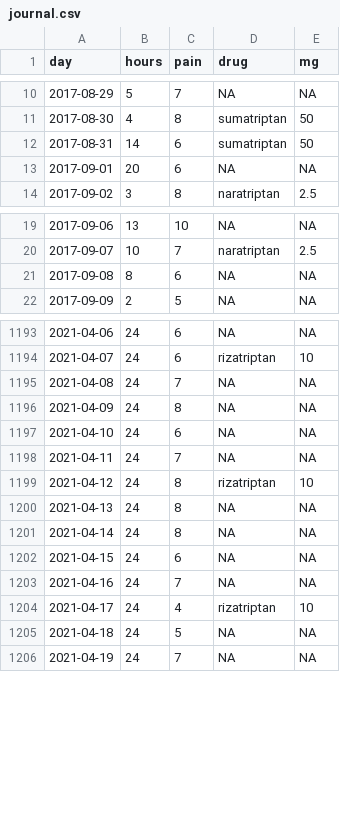
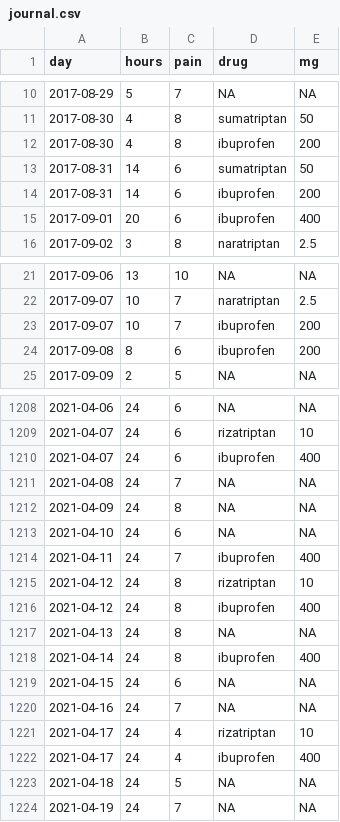
Before and after one commit to bitmask/migraine-plots, a CSV file: plots/journal.csv, drawn as a sheet; only a part is shown, gaps mark what is left out; the diff covers the shown part only.

Commit message:
write journal with meds

```diff
--- a/plots/journal.csv
+++ b/plots/journal.csv
@@ -11,4 +11,6 @@ day	hours	pain	drug	mg
 2017-08-30	4	8	sumatriptan	50
+2017-08-30	4	8	ibuprofen	200
 2017-08-31	14	6	sumatriptan	50
-2017-09-01	20	6	NA	NA
+2017-08-31	14	6	ibuprofen	200
+2017-09-01	20	6	ibuprofen	400
 2017-09-02	3	8	naratriptan	2.5
@@ -20,3 +22,4 @@ day	hours	pain	drug	mg
 2017-09-07	10	7	naratriptan	2.5
-2017-09-08	8	6	NA	NA
+2017-09-07	10	7	ibuprofen	200
+2017-09-08	8	6	ibuprofen	200
 2017-09-09	2	5	NA	NA
@@ -1194,2 +1209,3 @@ day	hours	pain	drug	mg
 2021-04-07	24	6	rizatriptan	10
+2021-04-07	24	6	ibuprofen	400
 2021-04-08	24	7	NA	NA
@@ -1197,6 +1213,7 @@ day	hours	pain	drug	mg
 2021-04-10	24	6	NA	NA
-2021-04-11	24	7	NA	NA
+2021-04-11	24	7	ibuprofen	400
 2021-04-12	24	8	rizatriptan	10
+2021-04-12	24	8	ibuprofen	400
 2021-04-13	24	8	NA	NA
-2021-04-14	24	8	NA	NA
+2021-04-14	24	8	ibuprofen	400
 2021-04-15	24	6	NA	NA
@@ -1204,2 +1221,3 @@ day	hours	pain	drug	mg
 2021-04-17	24	4	rizatriptan	10
+2021-04-17	24	4	ibuprofen	400
 2021-04-18	24	5	NA	NA
```
Also changed, not shown: 12 added rows and 11 edited cells elsewhere in this file, 15 other files.
